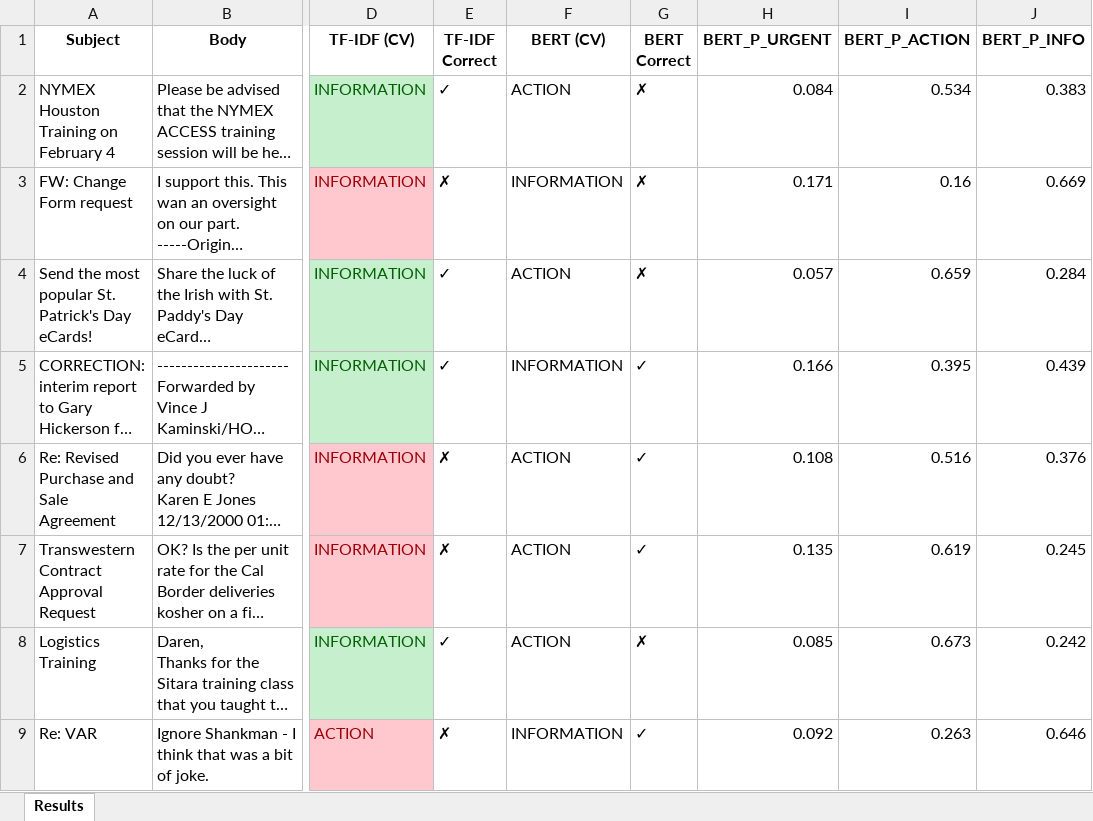
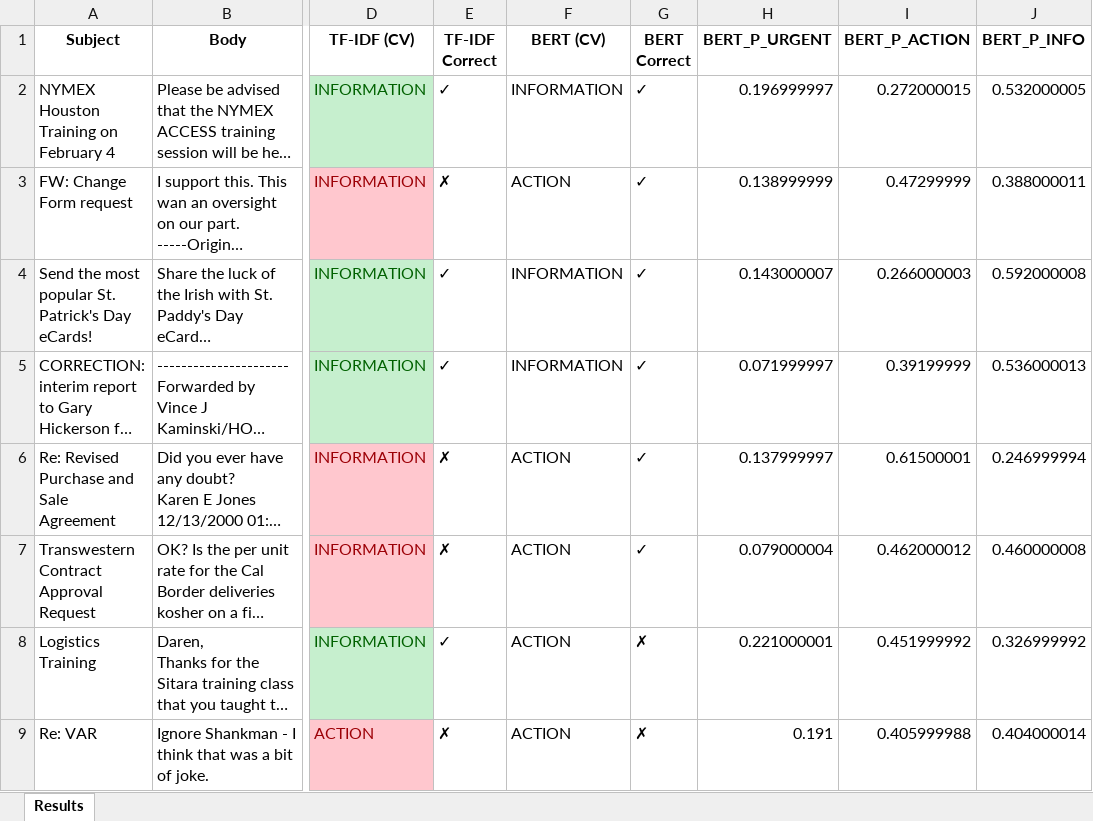
Before and after one commit to AayushPatel006/CS533_NLP_Project, an Excel workbook: LF/improvements_aayush/results/Step5_BERT_Results_1.xlsx, sheet Results, drawn as a sheet; only a part is shown, gaps mark what is left out; long unchanged cells end in …; values as stored, in another font and other column widths than the file's, no borders; the diff covers the shown part only; the diff names each change by its address in the sheet, - before the commit and + after, or states it on an @@ line.

```diff
--- a/LF/improvements_aayush/results/Step5_BERT_Results_1.xlsx (sheet Results)
+++ b/LF/improvements_aayush/results/Step5_BERT_Results_1.xlsx (sheet Results)
-F2 (BERT (CV)): ACTION
+F2 (BERT (CV)): INFORMATION
-G2:G4 (BERT Correct): ✗
+G2:G4 (BERT Correct): ✓
-H2 (BERT_P_URGENT): 0.084
+H2 (BERT_P_URGENT): 0.196999997
-I2 (BERT_P_ACTION): 0.534
+I2 (BERT_P_ACTION): 0.272000015
-J2 (BERT_P_INFO): 0.383
+J2 (BERT_P_INFO): 0.532000005
-F3 (BERT (CV)): INFORMATION
+F3 (BERT (CV)): ACTION
-H3 (BERT_P_URGENT): 0.171
+H3 (BERT_P_URGENT): 0.138999999
-I3 (BERT_P_ACTION): 0.16
+I3 (BERT_P_ACTION): 0.47299999
-J3 (BERT_P_INFO): 0.669
+J3 (BERT_P_INFO): 0.388000011
-F4 (BERT (CV)): ACTION
+F4 (BERT (CV)): INFORMATION
-H4 (BERT_P_URGENT): 0.057
+H4 (BERT_P_URGENT): 0.143000007
-I4 (BERT_P_ACTION): 0.659
+I4 (BERT_P_ACTION): 0.266000003
-J4 (BERT_P_INFO): 0.284
+J4 (BERT_P_INFO): 0.592000008
-H5 (BERT_P_URGENT): 0.166
+H5 (BERT_P_URGENT): 0.071999997
-I5 (BERT_P_ACTION): 0.395
+I5 (BERT_P_ACTION): 0.39199999
-J5 (BERT_P_INFO): 0.439
+J5 (BERT_P_INFO): 0.536000013
-H6 (BERT_P_URGENT): 0.108
+H6 (BERT_P_URGENT): 0.137999997
-I6 (BERT_P_ACTION): 0.516
+I6 (BERT_P_ACTION): 0.61500001
-J6 (BERT_P_INFO): 0.376
+J6 (BERT_P_INFO): 0.246999994
-H7 (BERT_P_URGENT): 0.135
+H7 (BERT_P_URGENT): 0.079000004
-I7 (BERT_P_ACTION): 0.619
+I7 (BERT_P_ACTION): 0.462000012
-J7 (BERT_P_INFO): 0.245
+J7 (BERT_P_INFO): 0.460000008
-H8 (BERT_P_URGENT): 0.085
+H8 (BERT_P_URGENT): 0.221000001
-I8 (BERT_P_ACTION): 0.673
+I8 (BERT_P_ACTION): 0.451999992
-J8 (BERT_P_INFO): 0.242
+J8 (BERT_P_INFO): 0.326999992
-F9 (BERT (CV)): INFORMATION
+F9 (BERT (CV)): ACTION
-G9 (BERT Correct): ✓
+G9 (BERT Correct): ✗
-H9 (BERT_P_URGENT): 0.092
+H9 (BERT_P_URGENT): 0.191
-I9 (BERT_P_ACTION): 0.263
+I9 (BERT_P_ACTION): 0.405999988
-J9 (BERT_P_INFO): 0.646
+J9 (BERT_P_INFO): 0.404000014
```
Also changed, not shown: 5 added rows, 5 removed rows and 1295 edited cells elsewhere in this sheet, 6 other files.
